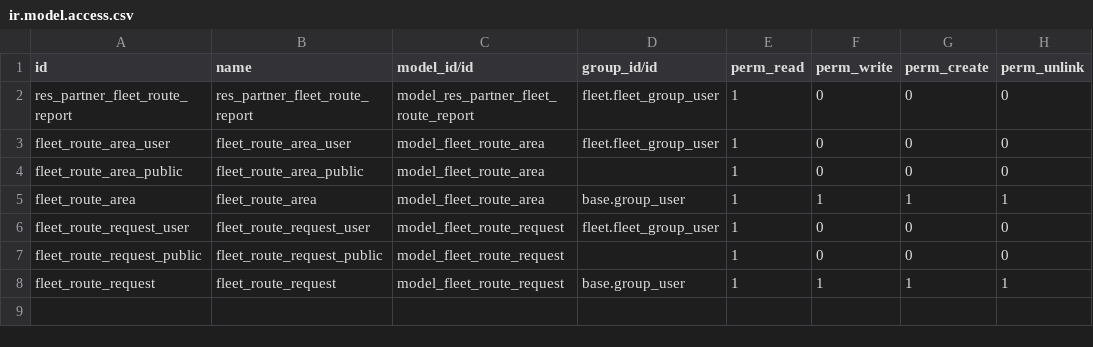
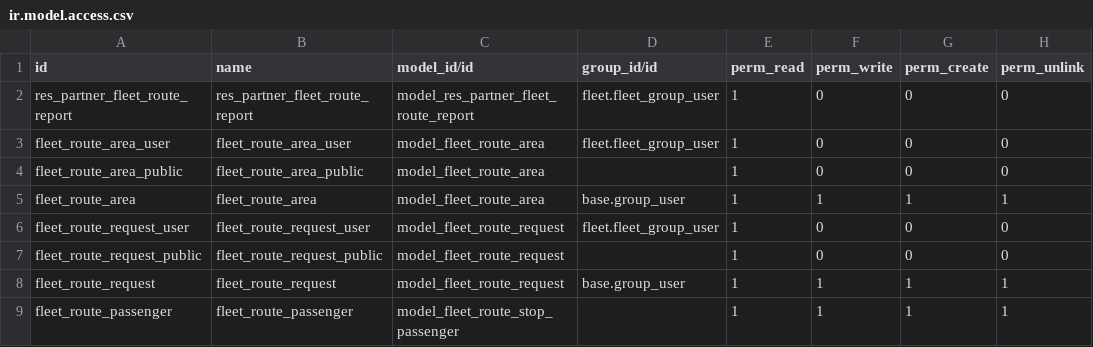
Before and after one commit to avanzosc/education, a CSV file: fleet_route_education/security/ir.model.access.csv, drawn as a sheet; the diff names each change by its address in the sheet, - before the commit and + after, or states it on an @@ line.

Commit message:
[IMP]fleet_route_education: add security and change create function

```diff
--- a/fleet_route_education/security/ir.model.access.csv
+++ b/fleet_route_education/security/ir.model.access.csv
+row 9: fleet_route_passenger | fleet_route_passenger | model_fleet_route_stop_passenger |  | 1 | 1 | 1 | 1
```
Also changed, not shown: 6 other files.
